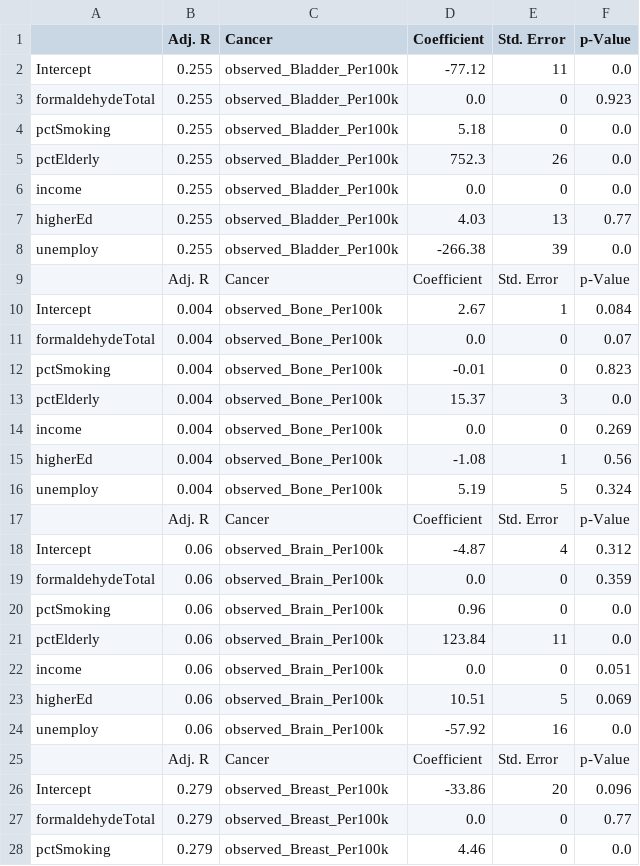
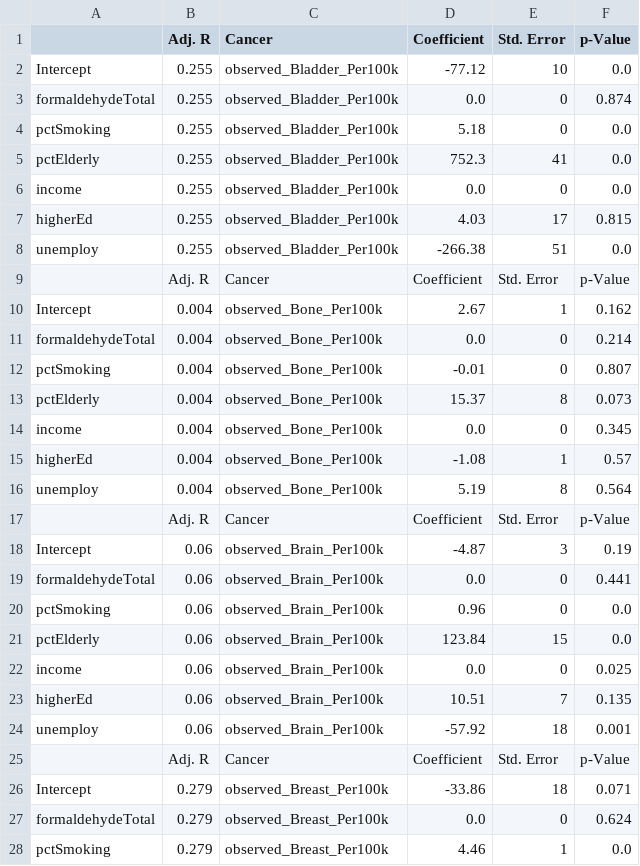
Before and after one commit to alldayiwonder/ny_cancerAnalysis, a CSV file: data/Regression/formaldehydeTotal.csv, drawn as a sheet; only a part is shown; the diff covers the shown part only.

```diff
--- a/data/Regression/formaldehydeTotal.csv
+++ b/data/Regression/formaldehydeTotal.csv
@@ -1,28 +1,28 @@
 ,Adj. R,Cancer,Coefficient,Std. Error,p-Value
-Intercept,0.255,observed_Bladder_Per100k,-77.12,11,0.0
-formaldehydeTotal,0.255,observed_Bladder_Per100k,0.0,0,0.923
+Intercept,0.255,observed_Bladder_Per100k,-77.12,10,0.0
+formaldehydeTotal,0.255,observed_Bladder_Per100k,0.0,0,0.874
 pctSmoking,0.255,observed_Bladder_Per100k,5.18,0,0.0
-pctElderly,0.255,observed_Bladder_Per100k,752.3,26,0.0
+pctElderly,0.255,observed_Bladder_Per100k,752.3,41,0.0
 income,0.255,observed_Bladder_Per100k,0.0,0,0.0
-higherEd,0.255,observed_Bladder_Per100k,4.03,13,0.77
-unemploy,0.255,observed_Bladder_Per100k,-266.38,39,0.0
+higherEd,0.255,observed_Bladder_Per100k,4.03,17,0.815
+unemploy,0.255,observed_Bladder_Per100k,-266.38,51,0.0
 ,Adj. R,Cancer,Coefficient,Std. Error,p-Value
-Intercept,0.004,observed_Bone_Per100k,2.67,1,0.084
-formaldehydeTotal,0.004,observed_Bone_Per100k,0.0,0,0.07
-pctSmoking,0.004,observed_Bone_Per100k,-0.01,0,0.823
-pctElderly,0.004,observed_Bone_Per100k,15.37,3,0.0
-income,0.004,observed_Bone_Per100k,0.0,0,0.269
-higherEd,0.004,observed_Bone_Per100k,-1.08,1,0.56
-unemploy,0.004,observed_Bone_Per100k,5.19,5,0.324
+Intercept,0.004,observed_Bone_Per100k,2.67,1,0.162
+formaldehydeTotal,0.004,observed_Bone_Per100k,0.0,0,0.214
+pctSmoking,0.004,observed_Bone_Per100k,-0.01,0,0.807
+pctElderly,0.004,observed_Bone_Per100k,15.37,8,0.073
+income,0.004,observed_Bone_Per100k,0.0,0,0.345
+higherEd,0.004,observed_Bone_Per100k,-1.08,1,0.57
+unemploy,0.004,observed_Bone_Per100k,5.19,8,0.564
 ,Adj. R,Cancer,Coefficient,Std. Error,p-Value
-Intercept,0.06,observed_Brain_Per100k,-4.87,4,0.312
-formaldehydeTotal,0.06,observed_Brain_Per100k,0.0,0,0.359
+Intercept,0.06,observed_Brain_Per100k,-4.87,3,0.19
+formaldehydeTotal,0.06,observed_Brain_Per100k,0.0,0,0.441
 pctSmoking,0.06,observed_Brain_Per100k,0.96,0,0.0
-pctElderly,0.06,observed_Brain_Per100k,123.84,11,0.0
-income,0.06,observed_Brain_Per100k,0.0,0,0.051
-higherEd,0.06,observed_Brain_Per100k,10.51,5,0.069
-unemploy,0.06,observed_Brain_Per100k,-57.92,16,0.0
+pctElderly,0.06,observed_Brain_Per100k,123.84,15,0.0
+income,0.06,observed_Brain_Per100k,0.0,0,0.025
+higherEd,0.06,observed_Brain_Per100k,10.51,7,0.135
+unemploy,0.06,observed_Brain_Per100k,-57.92,18,0.001
 ,Adj. R,Cancer,Coefficient,Std. Error,p-Value
-Intercept,0.279,observed_Breast_Per100k,-33.86,20,0.096
-formaldehydeTotal,0.279,observed_Breast_Per100k,0.0,0,0.77
-pctSmoking,0.279,observed_Breast_Per100k,4.46,0,0.0
+Intercept,0.279,observed_Breast_Per100k,-33.86,18,0.071
+formaldehydeTotal,0.279,observed_Breast_Per100k,0.0,0,0.624
+pctSmoking,0.279,observed_Breast_Per100k,4.46,1,0.0
```
Also changed, not shown: 159 edited cells elsewhere in this file, data/Regression/airTotal.csv, data/Regression/n_5_1_fugitive_air.csv, 19 other files.
